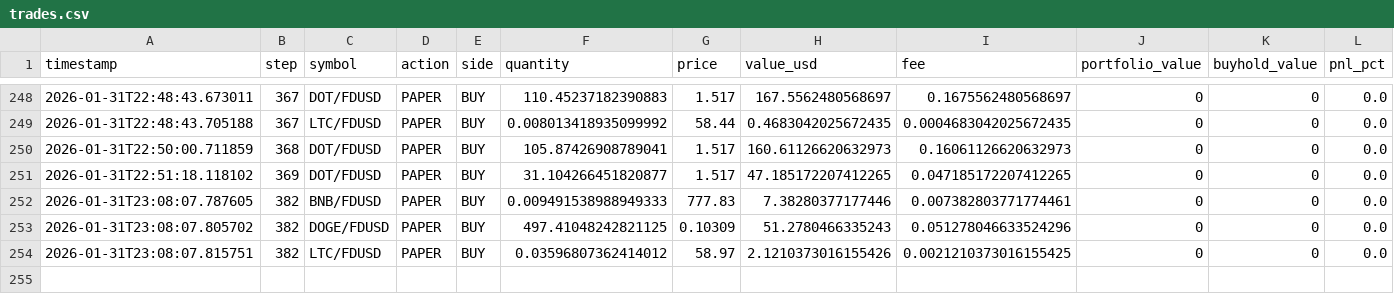
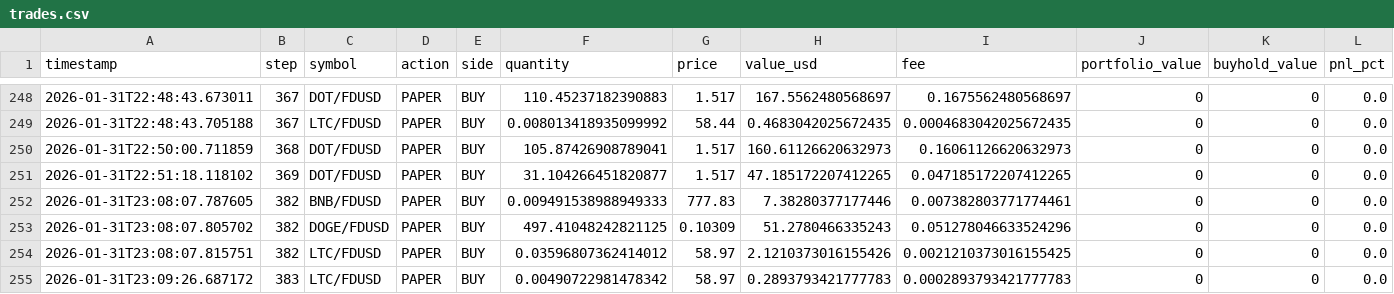
Before and after one commit to evolutis-ai/evolutis, a CSV file: data/live/trades.csv, drawn as a sheet; only a part is shown, gaps mark what is left out; the diff names each change by its address in the sheet, - before the commit and + after, or states it on an @@ line.

```diff
--- a/data/live/trades.csv
+++ b/data/live/trades.csv
+row 255: 2026-01-31T23:09:26.687172 | 383 | LTC/FDUSD | PAPER | BUY | 0.00490722981478342 | 58.97 | 0.2893793421777783 | 0.0002893793421777783 | 0 | 0 | 0.0
```
Also changed, not shown: data/live/portfolio_history.csv, 2 other files.
